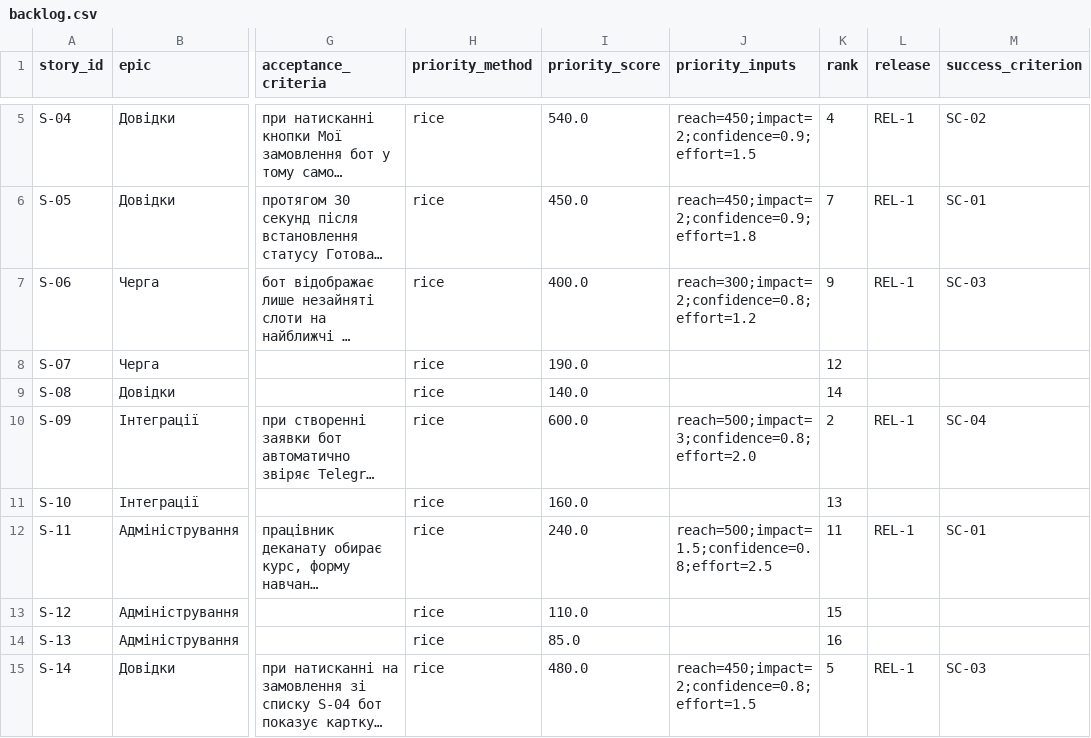
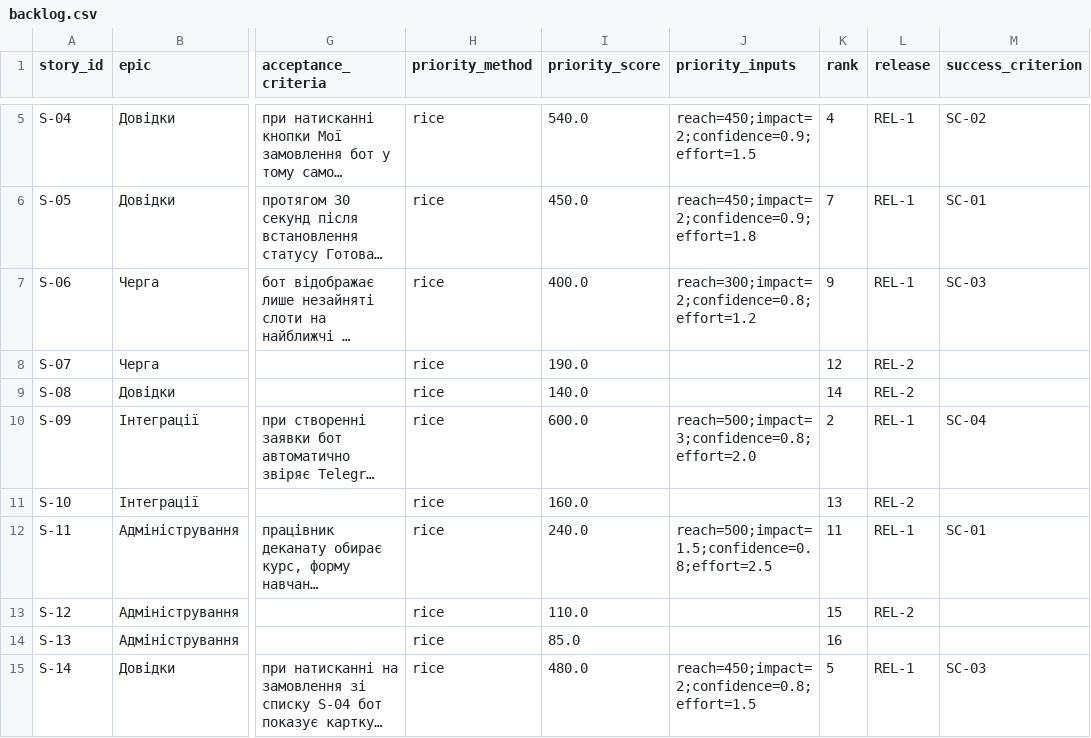
Before and after one commit to yura678/pm-2026-kn41-vorobei, a CSV file: lr06_backlog/backlog.csv, drawn as a sheet; only a part is shown, gaps mark what is left out; long unchanged cells end in …; the diff names each change by its address in the sheet, - before the commit and + after, or states it on an @@ line.

```diff
--- a/lr06_backlog/backlog.csv
+++ b/lr06_backlog/backlog.csv
-L8:L9 (release): (empty)
+L8:L9 (release): REL-2
-L11 (release): (empty)
+L11 (release): REL-2
-L13 (release): (empty)
+L13 (release): REL-2
```
Also changed, not shown: 1 other file.
